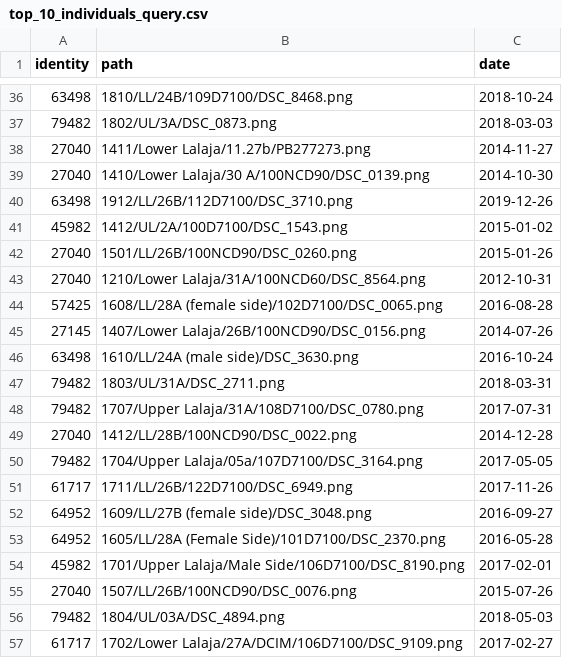
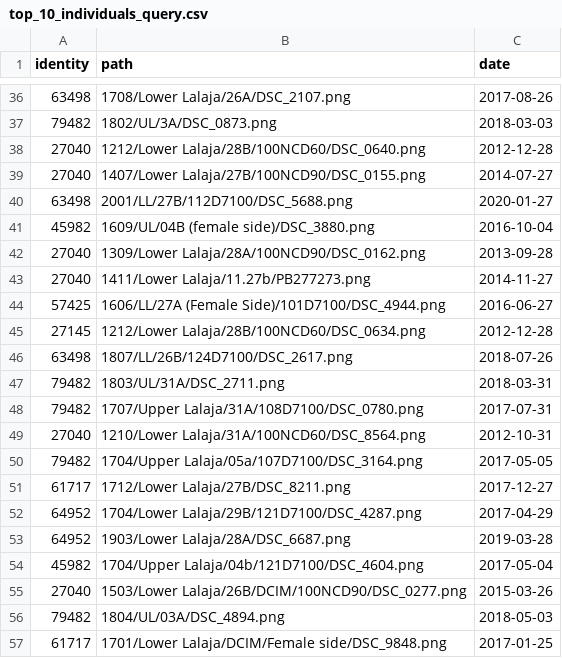
Before and after one commit to ash2d/wildlife-tools, a CSV file: exploring/csvs/top_10_individuals_query.csv, drawn as a sheet; only a part is shown, gaps mark what is left out; the diff covers the shown part only.

```diff
--- a/exploring/csvs/top_10_individuals_query.csv
+++ b/exploring/csvs/top_10_individuals_query.csv
@@ -36,22 +36,22 @@ identity,path,date
-63498,1810/LL/24B/109D7100/DSC_8468.png,2018-10-24
+63498,1708/Lower Lalaja/26A/DSC_2107.png,2017-08-26
 79482,1802/UL/3A/DSC_0873.png,2018-03-03
+27040,1212/Lower Lalaja/28B/100NCD60/DSC_0640.png,2012-12-28
+27040,1407/Lower Lalaja/27B/100NCD90/DSC_0155.png,2014-07-27
+63498,2001/LL/27B/112D7100/DSC_5688.png,2020-01-27
+45982,1609/UL/04B (female side)/DSC_3880.png,2016-10-04
+27040,1309/Lower Lalaja/28A/100NCD90/DSC_0162.png,2013-09-28
 27040,1411/Lower Lalaja/11.27b/PB277273.png,2014-11-27
-27040,1410/Lower Lalaja/30 A/100NCD90/DSC_0139.png,2014-10-30
-63498,1912/LL/26B/112D7100/DSC_3710.png,2019-12-26
-45982,1412/UL/2A/100D7100/DSC_1543.png,2015-01-02
-27040,1501/LL/26B/100NCD90/DSC_0260.png,2015-01-26
-27040,1210/Lower Lalaja/31A/100NCD60/DSC_8564.png,2012-10-31
-57425,1608/LL/28A (female side)/102D7100/DSC_0065.png,2016-08-28
-27145,1407/Lower Lalaja/26B/100NCD90/DSC_0156.png,2014-07-26
-63498,1610/LL/24A (male side)/DSC_3630.png,2016-10-24
+57425,1606/LL/27A (Female Side)/101D7100/DSC_4944.png,2016-06-27
+27145,1212/Lower Lalaja/28B/100NCD60/DSC_0634.png,2012-12-28
+63498,1807/LL/26B/124D7100/DSC_2617.png,2018-07-26
 79482,1803/UL/31A/DSC_2711.png,2018-03-31
 79482,1707/Upper Lalaja/31A/108D7100/DSC_0780.png,2017-07-31
-27040,1412/LL/28B/100NCD90/DSC_0022.png,2014-12-28
+27040,1210/Lower Lalaja/31A/100NCD60/DSC_8564.png,2012-10-31
 79482,1704/Upper Lalaja/05a/107D7100/DSC_3164.png,2017-05-05
-61717,1711/LL/26B/122D7100/DSC_6949.png,2017-11-26
-64952,1609/LL/27B (female side)/DSC_3048.png,2016-09-27
-64952,1605/LL/28A (Female Side)/101D7100/DSC_2370.png,2016-05-28
-45982,1701/Upper Lalaja/Male Side/106D7100/DSC_8190.png,2017-02-01
-27040,1507/LL/26B/100NCD90/DSC_0076.png,2015-07-26
+61717,1712/Lower Lalaja/27B/DSC_8211.png,2017-12-27
+64952,1704/Lower Lalaja/29B/121D7100/DSC_4287.png,2017-04-29
+64952,1903/Lower Lalaja/28A/DSC_6687.png,2019-03-28
+45982,1704/Upper Lalaja/04b/121D7100/DSC_4604.png,2017-05-04
+27040,1503/Lower Lalaja/26B/DCIM/100NCD90/DSC_0277.png,2015-03-26
 79482,1804/UL/03A/DSC_4894.png,2018-05-03
-61717,1702/Lower Lalaja/27A/DCIM/106D7100/DSC_9109.png,2017-02-27
+61717,1701/Lower Lalaja/DCIM/Female side/DSC_9848.png,2017-01-25
```
Also changed, not shown: 5 added rows, 5 removed rows and 62 edited cells elsewhere in this file, exploring/csvs/top_10_individuals.csv, exploring/csvs/top_10_individuals_database.csv, 3 other files.
